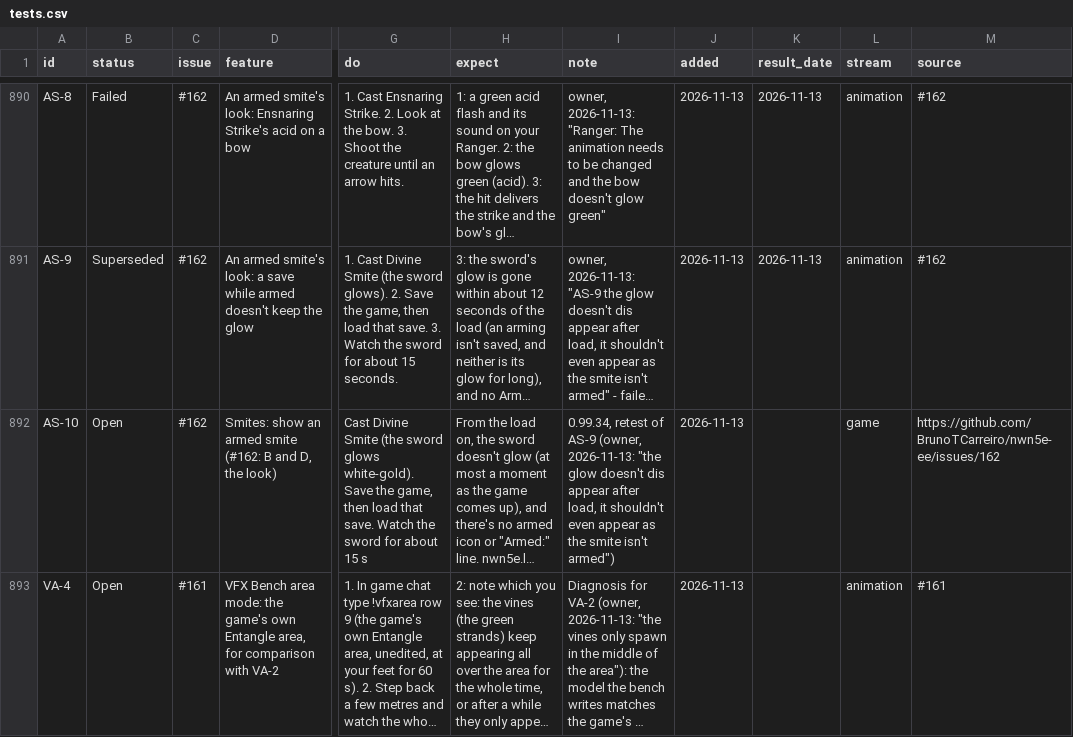
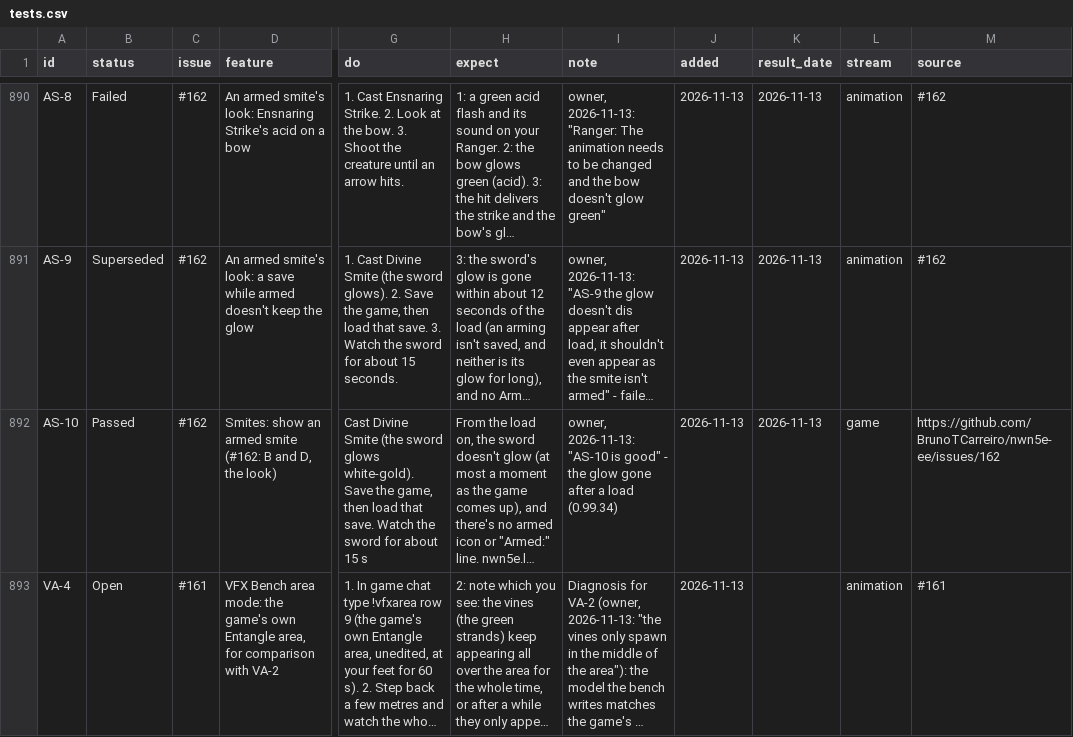
Before and after one commit to BrunoTCarreiro/nwn5e-ee, a CSV file: docs/tests.csv, drawn as a sheet; only a part is shown, gaps mark what is left out; long unchanged cells end in …; the diff covers the shown part only; the diff names each change by its address in the sheet, - before the commit and + after, or states it on an @@ line.

```diff
--- a/docs/tests.csv
+++ b/docs/tests.csv
-B892 (status): Open
+B892 (status): Passed
-I892 (note): 0.99.34, retest of AS-9 (owner, 2026-11-13: "the glow doesn't dis appear after load, it shouldn't even appear as the smite isn't armed")
+I892 (note): owner, 2026-11-13: "AS-10 is good" - the glow gone after a load (0.99.34)
-K892 (result_date): (empty)
+K892 (result_date): 2026-11-13
```
Also changed, not shown: 3 edited cells elsewhere in this file.
